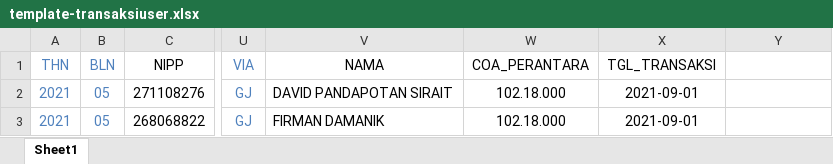
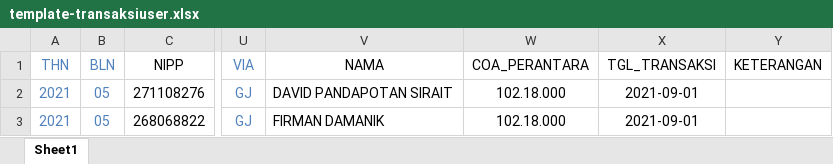
Before and after one commit to ptbtb/simpin, an Excel workbook: public/template-excel/template-transaksiuser.xlsx, sheet Sheet1, drawn as a sheet; only a part is shown, gaps mark what is left out; values as stored, in another font and other column widths than the file's, no borders; the diff names each change by its address in the sheet, - before the commit and + after, or states it on an @@ line.

Commit message:
update keterangan

```diff
--- a/public/template-excel/template-transaksiuser.xlsx (sheet Sheet1)
+++ b/public/template-excel/template-transaksiuser.xlsx (sheet Sheet1)
-Y1: (empty)
+Y1: KETERANGAN
```
Also changed, not shown: 2 other files.
